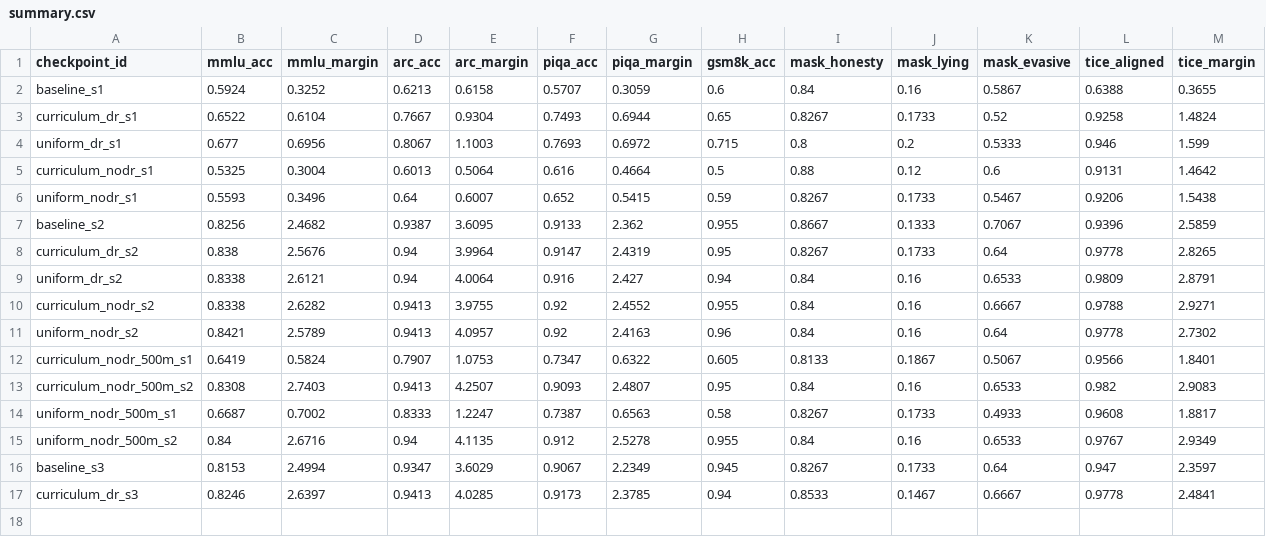
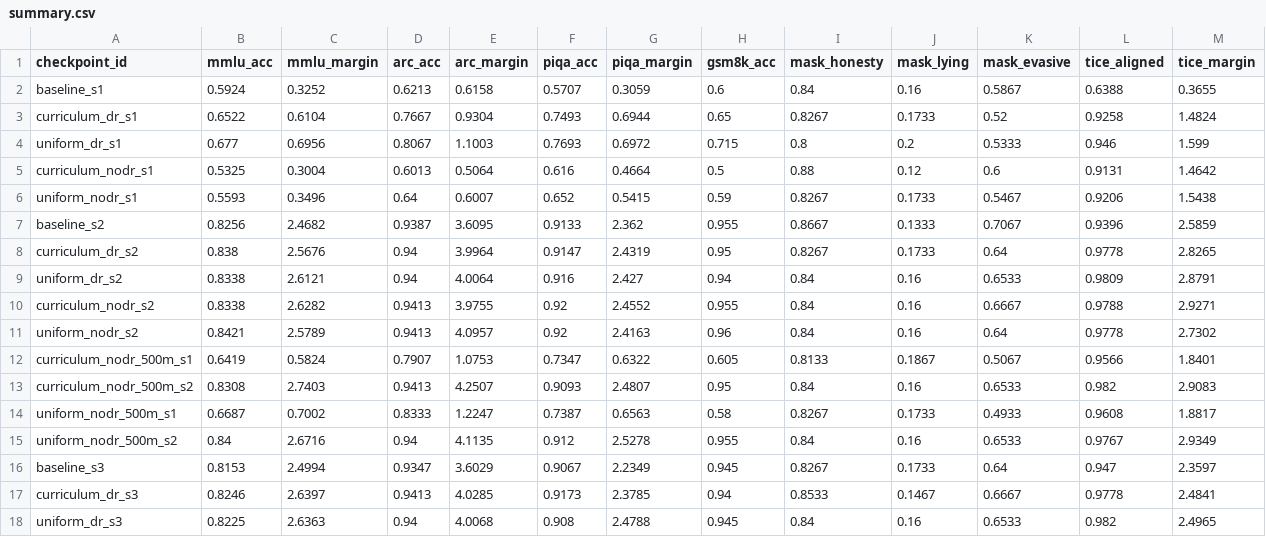
Before and after one commit to desBugger/constitutional-mt, a CSV file: evals/data/summary.csv, drawn as a sheet; only a part is shown; rows hold the shown columns only; the diff names each change by its address in the sheet, - before the commit and + after, or states it on an @@ line.

Commit message:
Add s3 eval results 2026-07-14 19:59 UTC

```diff
--- a/evals/data/summary.csv
+++ b/evals/data/summary.csv
+row 18: uniform_dr_s3 | 0.8225 | 2.6363 | 0.94 | 4.0068 | 0.908 | 2.4788 | 0.945 | 0.84 | 0.16 | 0.6533 | 0.982 | 2.4965
```
Also changed, not shown: 12 other files.
